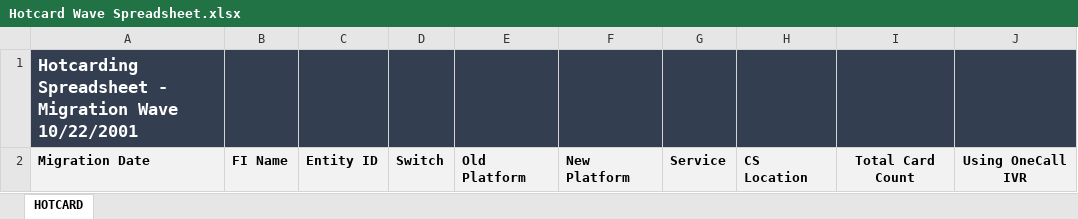
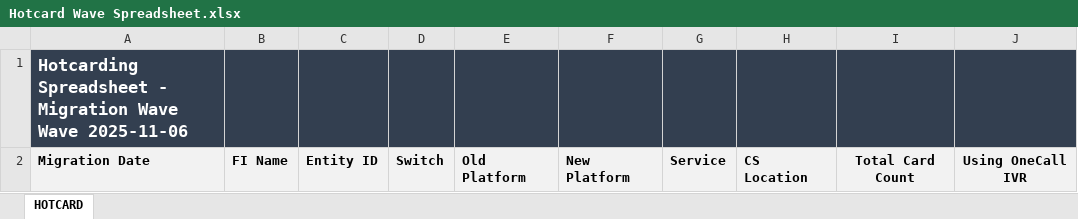
Before and after one commit to vivekASC026/FIS, an Excel workbook: Hotcard Wave Spreadsheet.xlsx, sheet HOTCARD, drawn as a sheet; values as stored, in another font and other column widths than the file's, no borders; the diff names each change by its address in the sheet, - before the commit and + after, or states it on an @@ line.

Commit message:
Updated Migration Wave to Wave 2025-11-06

```diff
--- a/Hotcard Wave Spreadsheet.xlsx (sheet HOTCARD)
+++ b/Hotcard Wave Spreadsheet.xlsx (sheet HOTCARD)
-A1: …Migration Wave 10/22/2001
+A1: …Migration Wave Wave 2025-11-06
```
